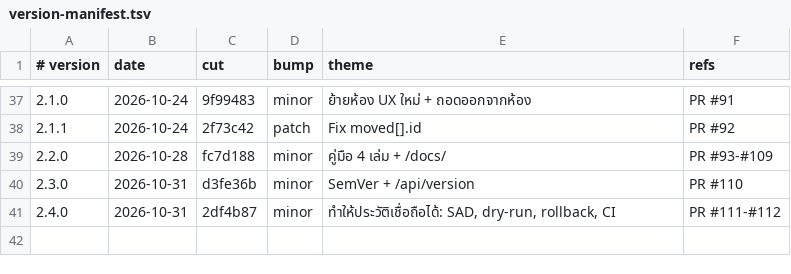
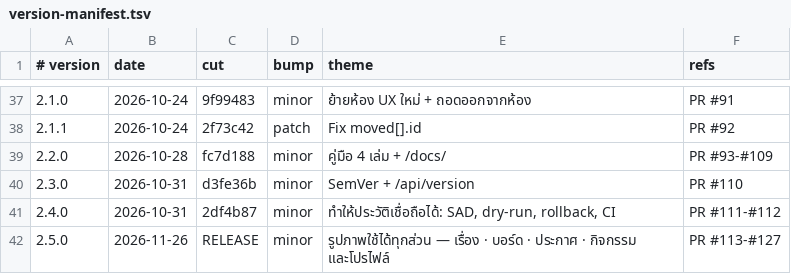
Before and after one commit to piriyalai-dev/pirivoice, a TSV file: scripts/version-manifest.tsv, drawn as a sheet; only a part is shown, gaps mark what is left out; the diff names each change by its address in the sheet, - before the commit and + after, or states it on an @@ line.

Commit message:
chore(release): v2.5.0

```diff
--- a/scripts/version-manifest.tsv
+++ b/scripts/version-manifest.tsv
+row 42: 2.5.0 | 2026-11-26 | RELEASE | minor | รูปภาพใช้ได้ทุกส่วน — เรื่อง · บอร์ด · ประกาศ · กิจกรรม และโปรไฟล์ | PR #113-#127
```
Also changed, not shown: 5 other files.
